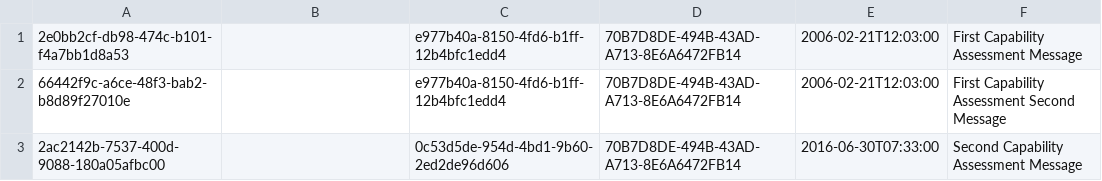
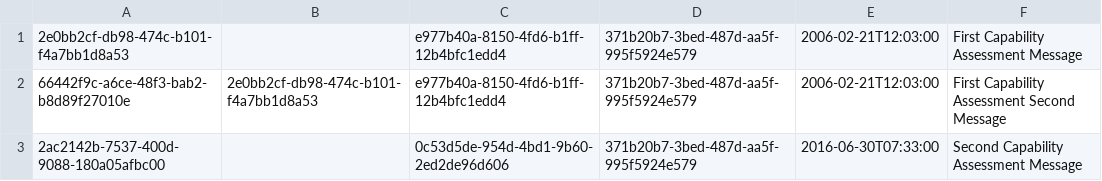
Before and after one commit to nhs-digital-gp-it-futures/NHSBuyingCatalogue, a CSV file: beta-private/api/NHSD.GPITF.BuyingCatalog/Data/CapabilitiesImplementedReviews.csv, drawn as a sheet.

```diff
--- a/beta-private/api/NHSD.GPITF.BuyingCatalog/Data/CapabilitiesImplementedReviews.csv
+++ b/beta-private/api/NHSD.GPITF.BuyingCatalog/Data/CapabilitiesImplementedReviews.csv
@@ -1,3 +1,3 @@
-2e0bb2cf-db98-474c-b101-f4a7bb1d8a53,,e977b40a-8150-4fd6-b1ff-12b4bfc1edd4,70B7D8DE-494B-43AD-A713-8E6A6472FB14,2006-02-21T12:03:00,"First Capability Assessment Message"
-66442f9c-a6ce-48f3-bab2-b8d89f27010e,,e977b40a-8150-4fd6-b1ff-12b4bfc1edd4,70B7D8DE-494B-43AD-A713-8E6A6472FB14,2006-02-21T12:03:00,"First Capability Assessment Second Message"
-2ac2142b-7537-400d-9088-180a05afbc00,,0c53d5de-954d-4bd1-9b60-2ed2de96d606,70B7D8DE-494B-43AD-A713-8E6A6472FB14,2016-06-30T07:33:00,"Second Capability Assessment Message"
+2e0bb2cf-db98-474c-b101-f4a7bb1d8a53,,e977b40a-8150-4fd6-b1ff-12b4bfc1edd4,371b20b7-3bed-487d-aa5f-995f5924e579,2006-02-21T12:03:00,"First Capability Assessment Message"
+66442f9c-a6ce-48f3-bab2-b8d89f27010e,2e0bb2cf-db98-474c-b101-f4a7bb1d8a53,e977b40a-8150-4fd6-b1ff-12b4bfc1edd4,371b20b7-3bed-487d-aa5f-995f5924e579,2006-02-21T12:03:00,"First Capability Assessment Second Message"
+2ac2142b-7537-400d-9088-180a05afbc00,,0c53d5de-954d-4bd1-9b60-2ed2de96d606,371b20b7-3bed-487d-aa5f-995f5924e579,2016-06-30T07:33:00,"Second Capability Assessment Message"
```
Also changed, not shown: beta-private/api/NHSD.GPITF.BuyingCatalog/Data/CapabilitiesImplementedEvidence.csv, beta-private/api/NHSD.GPITF.BuyingCatalog/Data/StandardsApplicableEvidence.csv, 3 other files.
